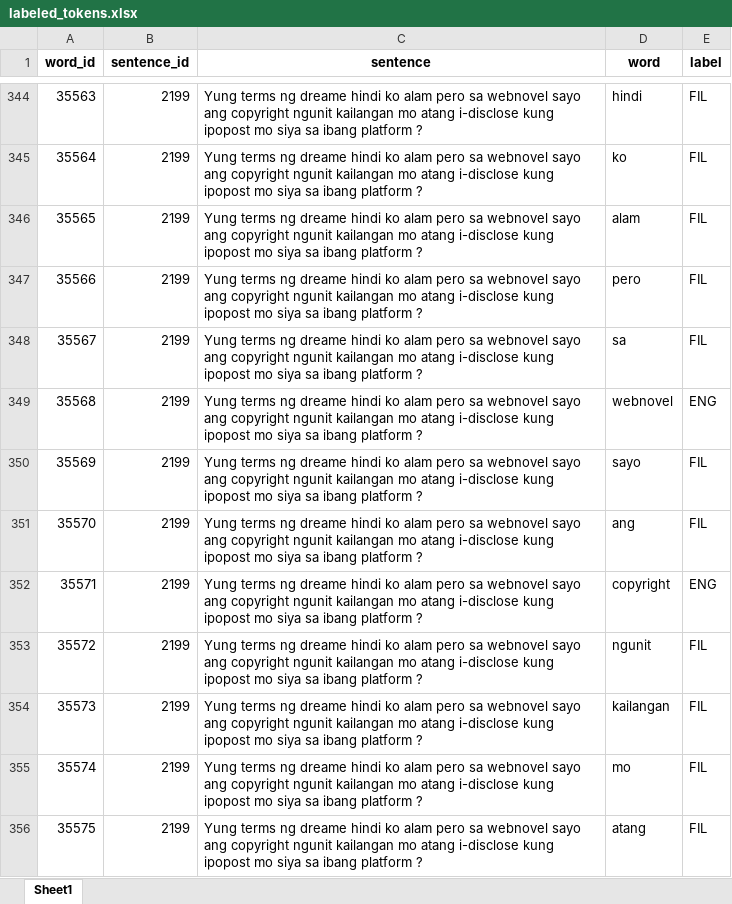
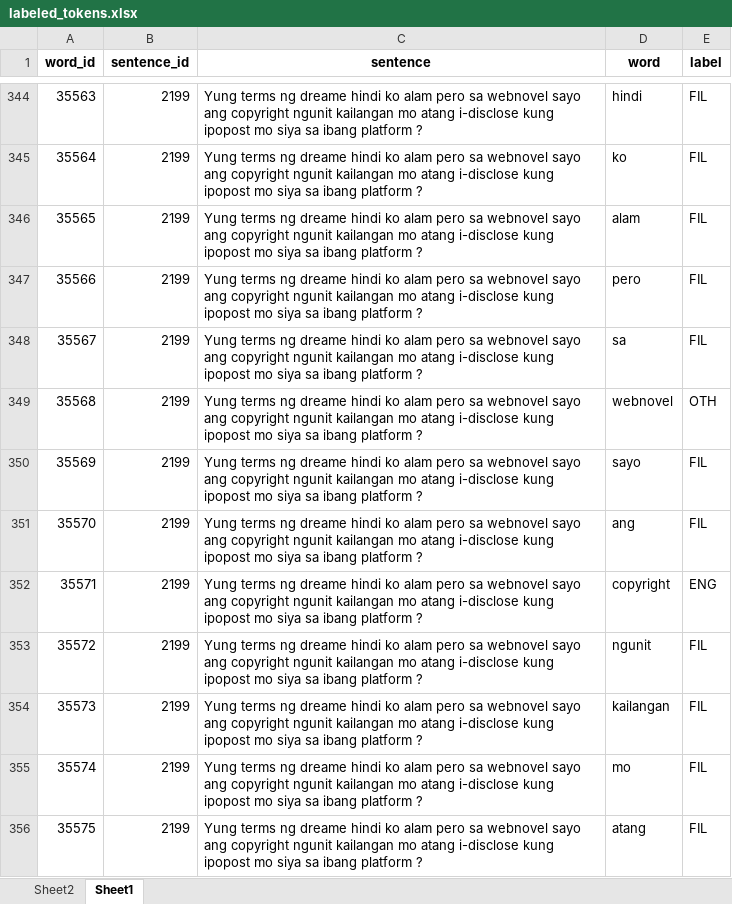
Before and after one commit to ethanndaniel/CSINTSY-G110-MC02, an Excel workbook: labeled_tokens.xlsx, sheet Sheet1, drawn as a sheet; only a part is shown, gaps mark what is left out; values as stored, in another font and other column widths than the file's, no borders; charts and pictures not drawn; the diff covers the shown part only; the diff names each change by its address in the sheet, - before the commit and + after, or states it on an @@ line.

Commit message:
revised + validated labeled_dataset

```diff
--- a/labeled_tokens.xlsx (sheet Sheet1)
+++ b/labeled_tokens.xlsx (sheet Sheet1)
+sheet tab: Sheet2
-E349 (label): ENG
+E349 (label): OTH
```
Also changed, not shown: 5 edited cells elsewhere in this sheet, charts or pictures, 1 other file.
